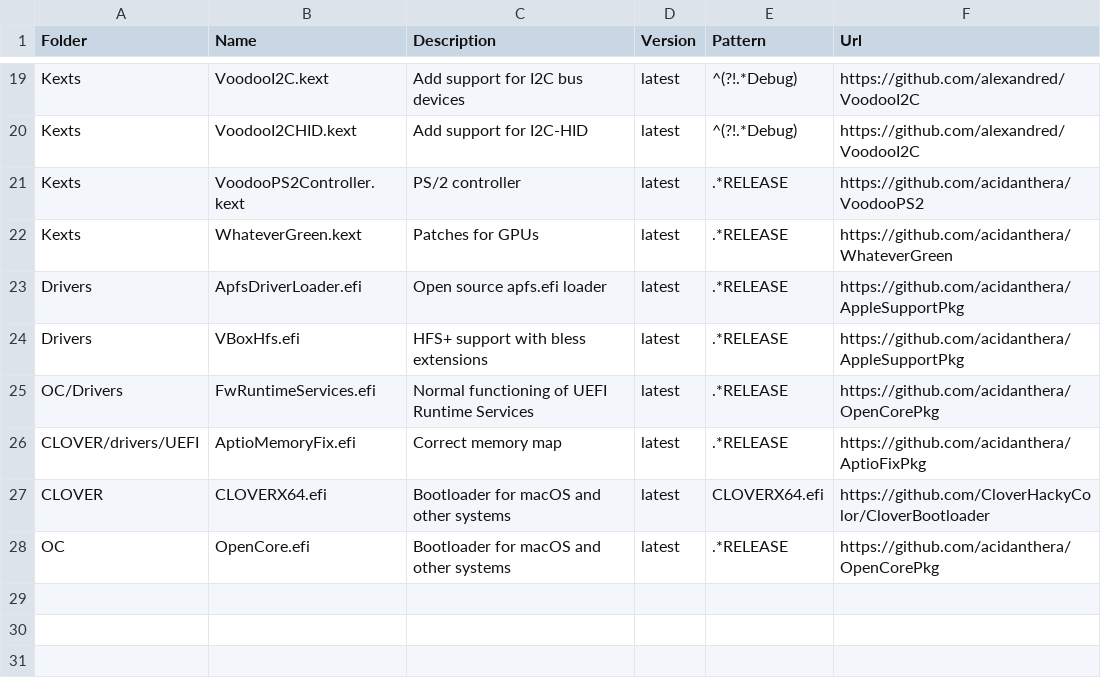
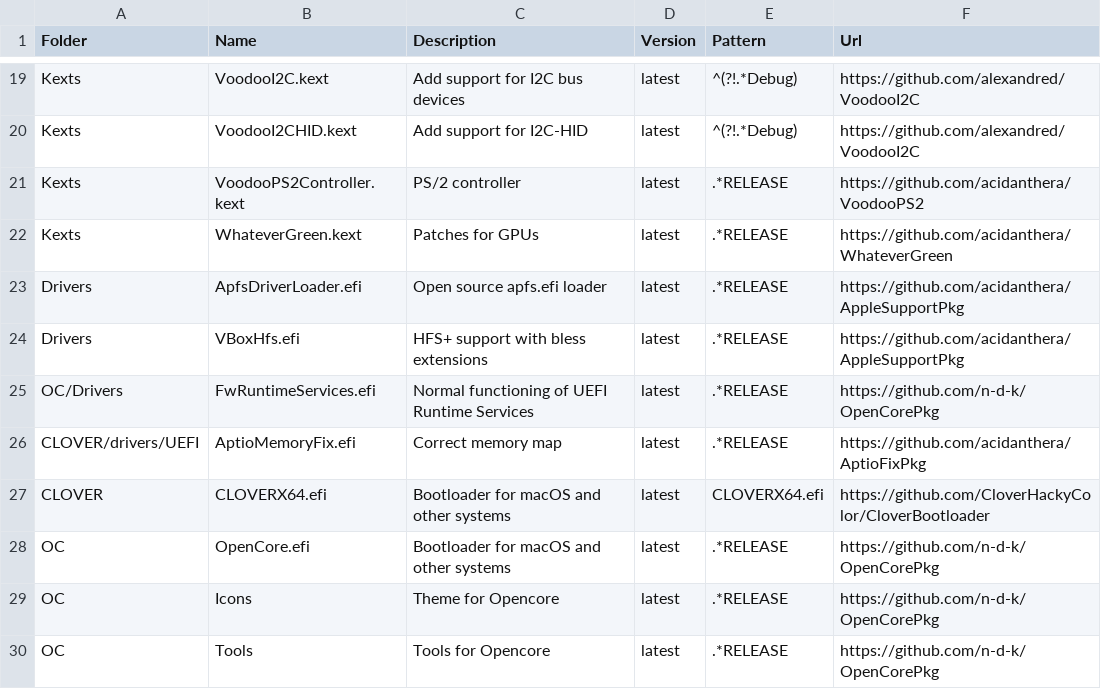
Before and after one commit to tctien342/Dell-Inspiron-7591-Hackintosh, a CSV file: packages.csv, drawn as a sheet; only a part is shown, gaps mark what is left out.

```diff
--- a/packages.csv
+++ b/packages.csv
@@ -24,5 +24,7 @@ Drivers,ApfsDriverLoader.efi,Open source apfs.efi loader,latest,.*RELEASE,https:
 Drivers,VBoxHfs.efi,HFS+ support with bless extensions,latest,.*RELEASE,https://github.com/acidanthera/AppleSupportPkg
-OC/Drivers,FwRuntimeServices.efi,Normal functioning of UEFI Runtime Services,latest,.*RELEASE,https://github.com/acidanthera/OpenCorePkg
+OC/Drivers,FwRuntimeServices.efi,Normal functioning of UEFI Runtime Services,latest,.*RELEASE,https://github.com/n-d-k/OpenCorePkg
 CLOVER/drivers/UEFI,AptioMemoryFix.efi,Correct memory map,latest,.*RELEASE,https://github.com/acidanthera/AptioFixPkg
 CLOVER,CLOVERX64.efi,Bootloader for macOS and other systems,latest,CLOVERX64.efi,https://github.com/CloverHackyColor/CloverBootloader
-OC,OpenCore.efi,Bootloader for macOS and other systems,latest,.*RELEASE,https://github.com/acidanthera/OpenCorePkg
+OC,OpenCore.efi,Bootloader for macOS and other systems,latest,.*RELEASE,https://github.com/n-d-k/OpenCorePkg
+OC,Icons,Theme for Opencore,latest,.*RELEASE,https://github.com/n-d-k/OpenCorePkg
+OC,Tools,Tools for Opencore,latest,.*RELEASE,https://github.com/n-d-k/OpenCorePkg
```
Also changed, not shown: 2 other files.
